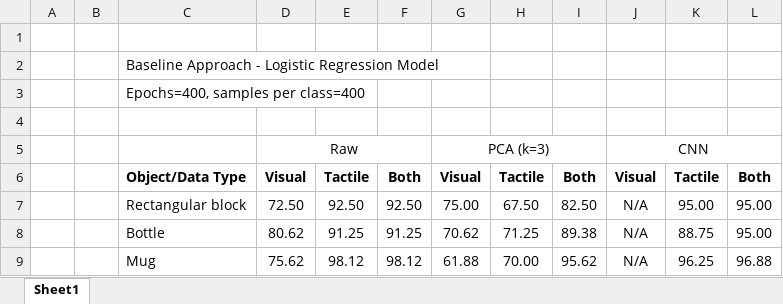
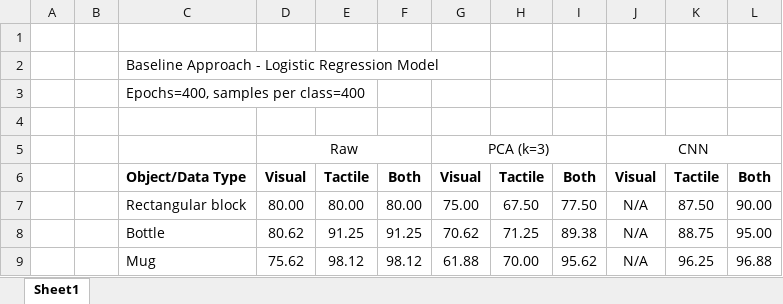
Before and after one commit to jhtkoo0426/UCL-FYP, an Excel workbook: src/models/baseline_lr_model_results.xlsx, sheet Sheet1, drawn as a sheet; values as stored, in another font and other column widths than the file's, no borders; removed rows and columns are numbered as before the commit, all else as after; the diff names each change by its address in the sheet, - before the commit and + after, or states it on an @@ line.

Commit message:
Completed baseline model and MLP model tests

```diff
--- a/src/models/baseline_lr_model_results.xlsx (sheet Sheet1)
+++ b/src/models/baseline_lr_model_results.xlsx (sheet Sheet1)
-row 7:  |  | Rectangular block | 72.50 | 92.50 | 92.50 | 75.00 | 67.50 | 82.50 | N/A | 95.00 | 95.00
+row 7:  |  | Rectangular block | 80.00 | 80.00 | 80.00 | 75.00 | 67.50 | 77.50 | N/A | 87.50 | 90.00
```
Also changed, not shown: 2 other files.
